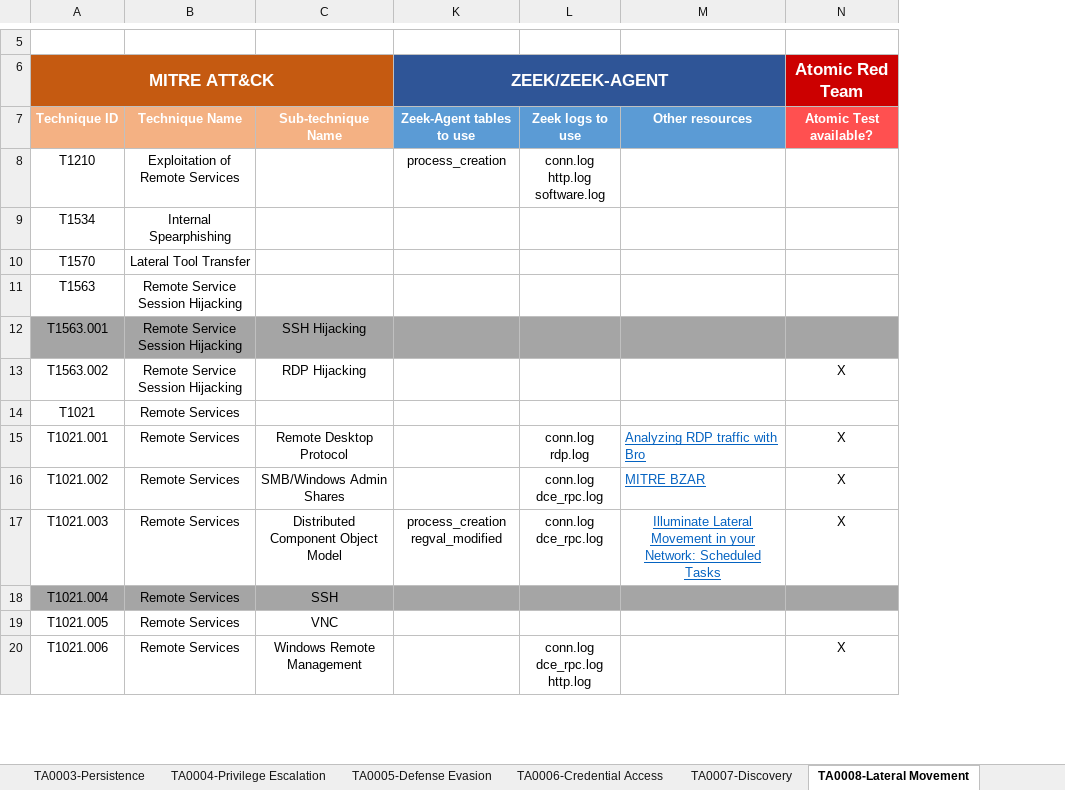
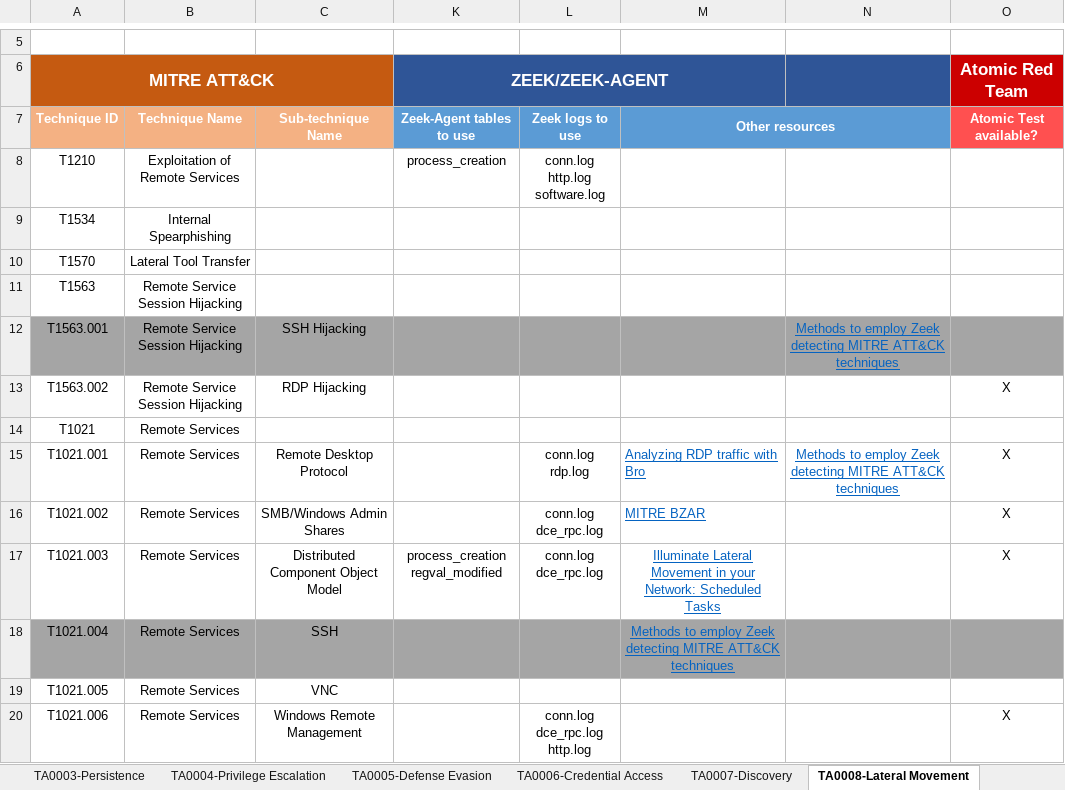
Before and after one commit to JoSeiler/zeek-agent, an Excel workbook: mitre_ttp_mapping/Winevtlog_Mapping.xlsx, sheet TA0008-Lateral Movement, drawn as a sheet; only a part is shown, gaps mark what is left out; values as stored, in another font and other column widths than the file's, no borders; the diff names each change by its address in the sheet, - before the commit and + after, or states it on an @@ line.

```diff
--- a/mitre_ttp_mapping/Winevtlog_Mapping.xlsx (sheet TA0008-Lateral Movement)
+++ b/mitre_ttp_mapping/Winevtlog_Mapping.xlsx (sheet TA0008-Lateral Movement)
+column N, rows 12-15: Methods to employ Zeek detecting MITRE ATT&CK techniques |  |  | Methods to employ Zeek detecting MITRE ATT&CK techniques
+M7:N7 merged
-M18: (empty)
+M18: Methods to employ Zeek detecting MITRE ATT&CK techniques
```
Also changed, not shown: sheet TA0003-Persistence, sheet TA0005-Defense Evasion, sheet TA0010-Exfiltration, sheet TA0011-C2.
